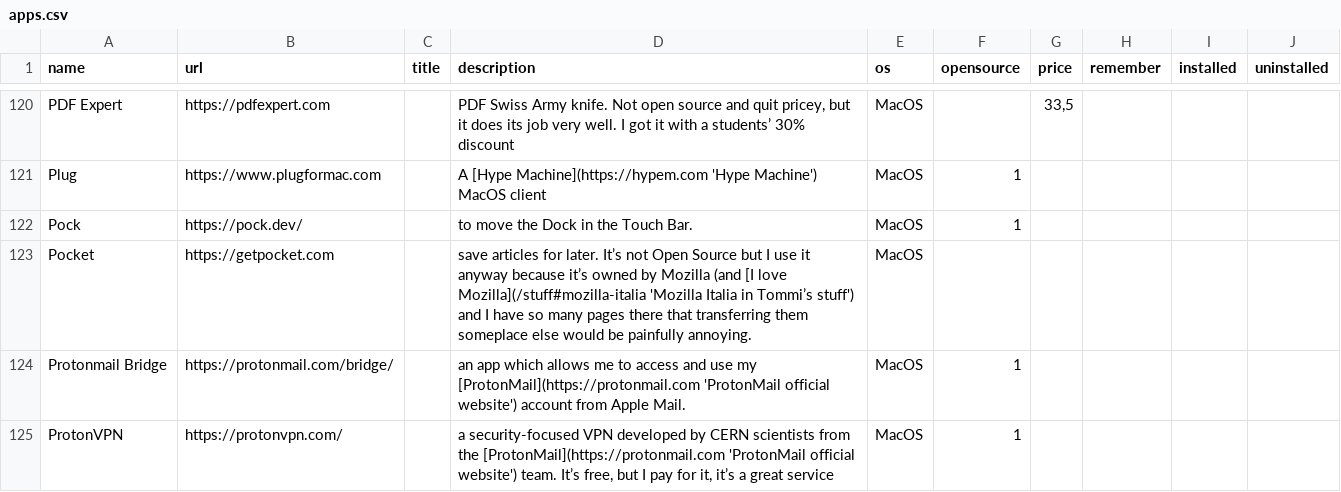
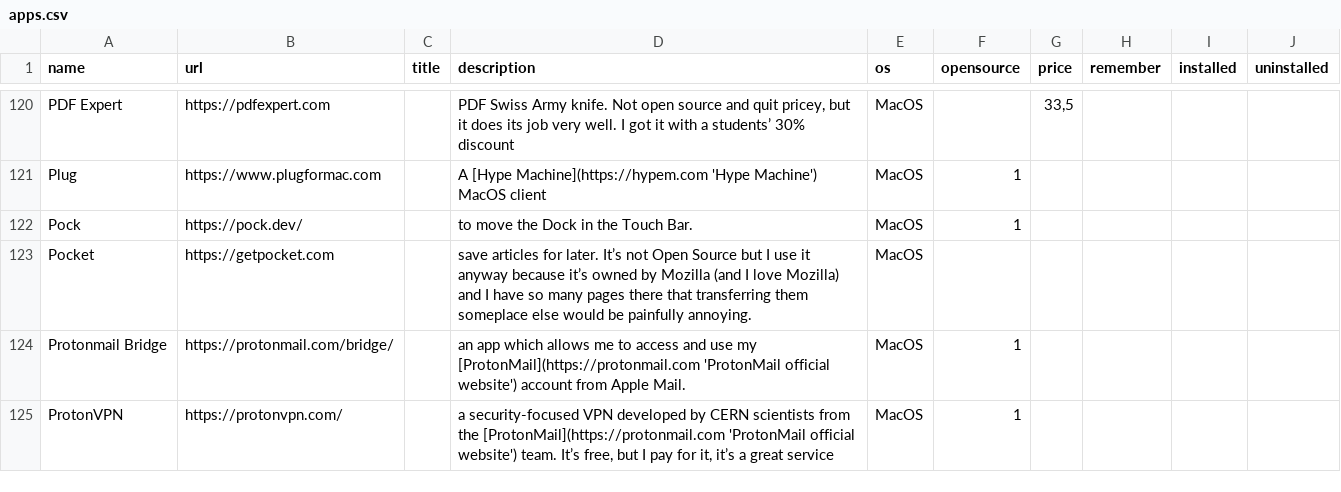
Before and after one commit to xplosionmind/tommi.space, a CSV file: data/apps.csv, drawn as a sheet; only a part is shown, gaps mark what is left out.

Commit message:
Starting #21, refactoring tutto and stuff data
- merged `giri.json` in `tutto.json`
- deleted Stuff page
- removed all references to Stuff and giri pages

```diff
--- a/data/apps.csv
+++ b/data/apps.csv
@@ -122,3 +122,3 @@ Plug,https://www.plugformac.com,,A [Hype Machine](https://hypem.com 'Hype Machin
 Pock,https://pock.dev/,,to move the Dock in the Touch Bar.,MacOS,1,,,,
-Pocket,https://getpocket.com,,save articles for later. It’s not Open Source but I use it anyway because it’s owned by Mozilla (and [I love Mozilla](/stuff#mozilla-italia 'Mozilla Italia in Tommi’s stuff') and I have so many pages there that transferring them someplace else would be painfully annoying.,MacOS,,,,,
+Pocket,https://getpocket.com,,save articles for later. It’s not Open Source but I use it anyway because it’s owned by Mozilla (and I love Mozilla) and I have so many pages there that transferring them someplace else would be painfully annoying.,MacOS,,,,,
 Protonmail Bridge,https://protonmail.com/bridge/,,an app which allows me to access and use my [ProtonMail](https://protonmail.com 'ProtonMail official website') account from Apple Mail.,MacOS,1,,,,
```
Also changed, not shown: 10 other files.
